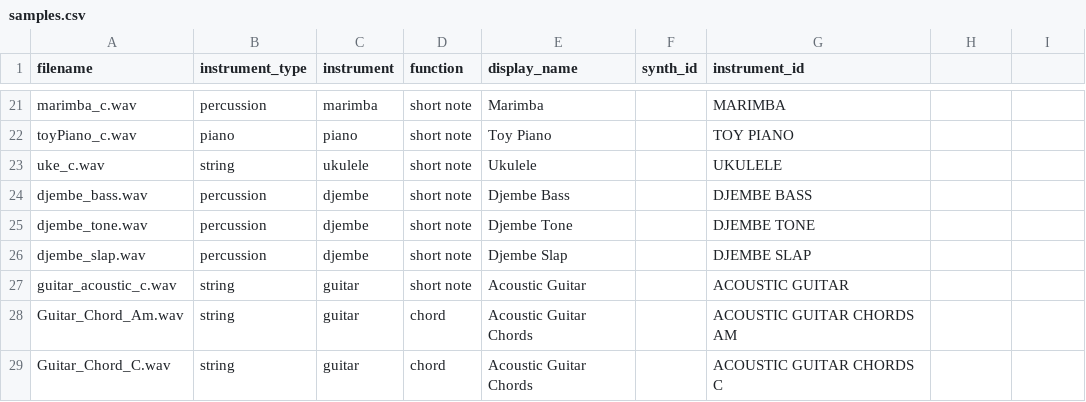
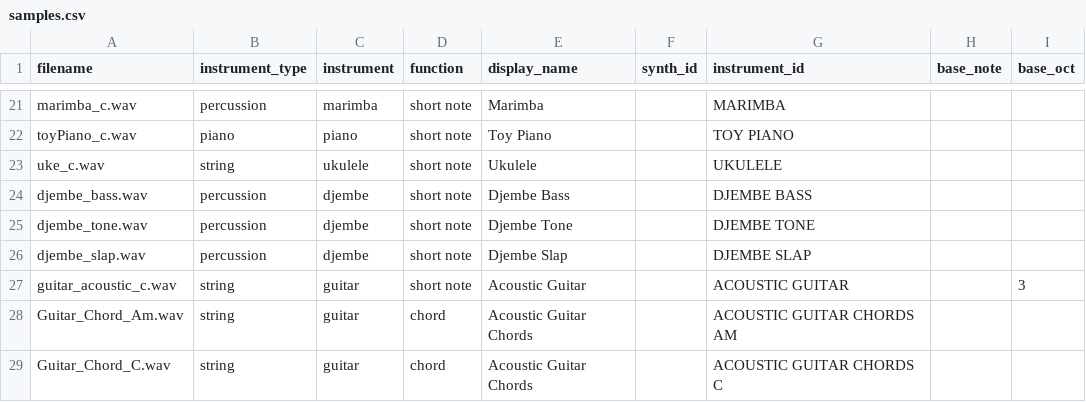
Before and after one commit to Russ-Earwaker/music-toy.github.io, a CSV file: assets/samples/samples.csv, drawn as a sheet; only a part is shown, gaps mark what is left out; the diff names each change by its address in the sheet, - before the commit and + after, or states it on an @@ line.

Commit message:
note pitching functionality

```diff
--- a/assets/samples/samples.csv
+++ b/assets/samples/samples.csv
-H1: (empty)
+H1: base_note
-I1: (empty)
+I1: base_oct
-I27 (base_oct): (empty)
+I27 (base_oct): 3
```
Also changed, not shown: 2 other files.
